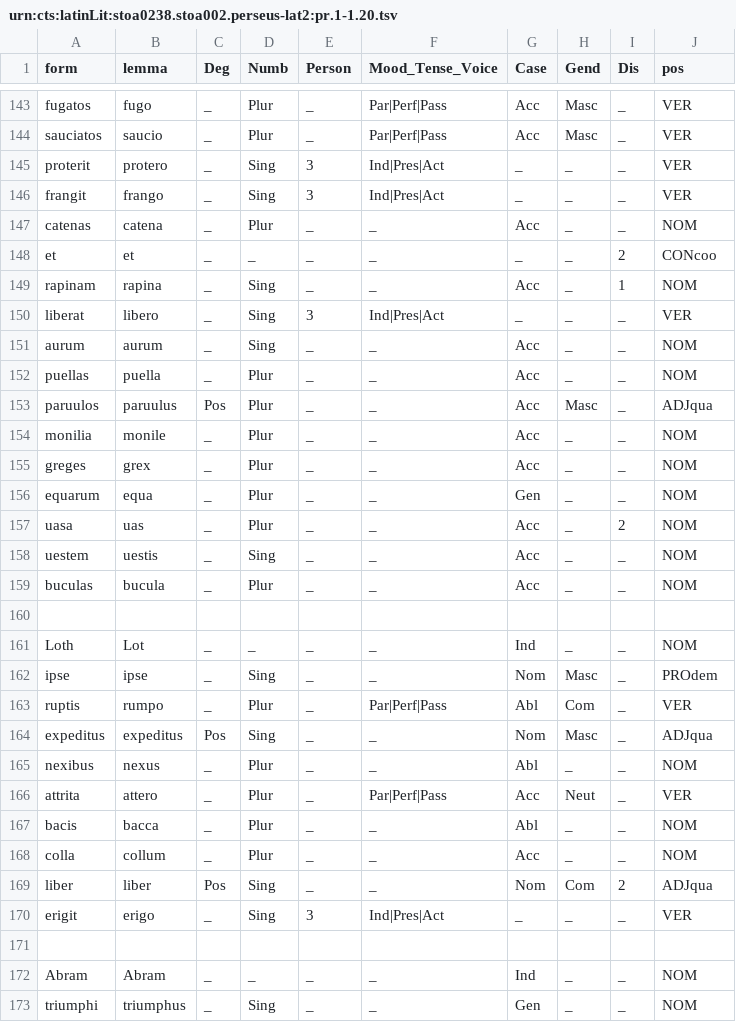
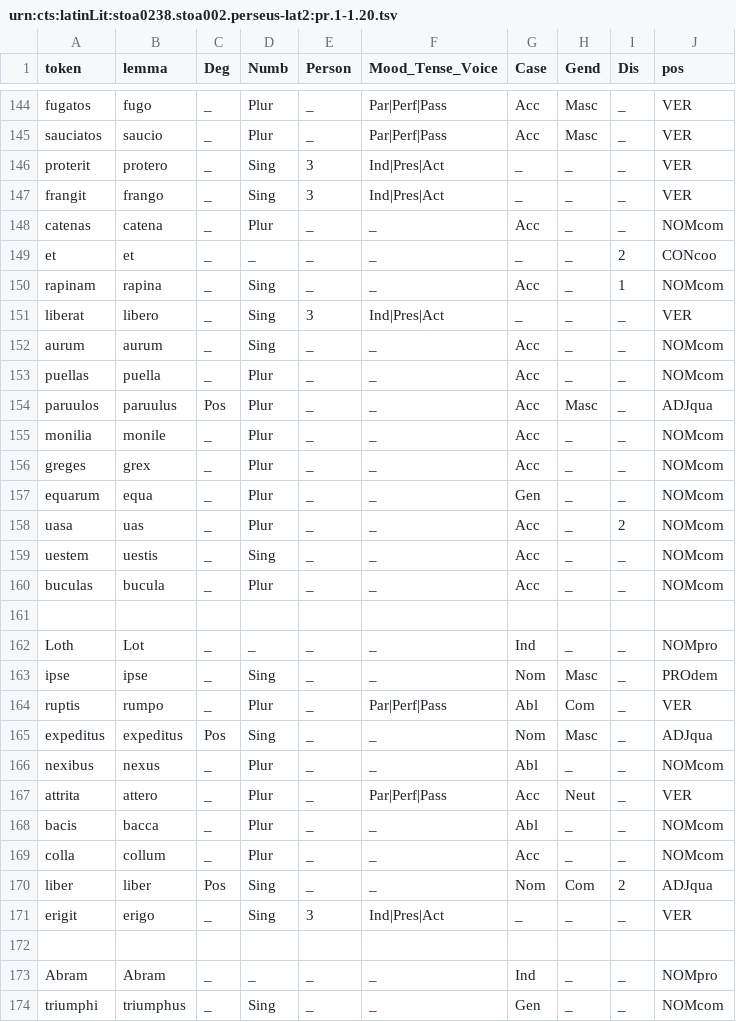
Before and after one commit to chartes/latin-2nd-century-to-thomas-more, a TSV file: lasla-model-ready/urn:cts:latinLit:stoa0238.stoa002.perseus-lat2:pr.1-1.20.tsv, drawn as a sheet; only a part is shown, gaps mark what is left out; the diff covers the shown part only.

```diff
--- a/lasla-model-ready/urn:cts:latinLit:stoa0238.stoa002.perseus-lat2:pr.1-1.20.tsv
+++ b/lasla-model-ready/urn:cts:latinLit:stoa0238.stoa002.perseus-lat2:pr.1-1.20.tsv
@@ -1 +1 @@
-form	lemma	Deg	Numb	Person	Mood_Tense_Voice	Case	Gend	Dis	pos
+token	lemma	Deg	Numb	Person	Mood_Tense_Voice	Case	Gend	Dis	pos
@@ -146,17 +147,17 @@ proterit	protero	_	Sing	3	Ind|Pres|Act	_	_	_	VER
 frangit	frango	_	Sing	3	Ind|Pres|Act	_	_	_	VER
-catenas	catena	_	Plur	_	_	Acc	_	_	NOM
+catenas	catena	_	Plur	_	_	Acc	_	_	NOMcom
 et	et	_	_	_	_	_	_	2	CONcoo
-rapinam	rapina	_	Sing	_	_	Acc	_	1	NOM
+rapinam	rapina	_	Sing	_	_	Acc	_	1	NOMcom
 liberat	libero	_	Sing	3	Ind|Pres|Act	_	_	_	VER
-aurum	aurum	_	Sing	_	_	Acc	_	_	NOM
-puellas	puella	_	Plur	_	_	Acc	_	_	NOM
+aurum	aurum	_	Sing	_	_	Acc	_	_	NOMcom
+puellas	puella	_	Plur	_	_	Acc	_	_	NOMcom
 paruulos	paruulus	Pos	Plur	_	_	Acc	Masc	_	ADJqua
-monilia	monile	_	Plur	_	_	Acc	_	_	NOM
-greges	grex	_	Plur	_	_	Acc	_	_	NOM
-equarum	equa	_	Plur	_	_	Gen	_	_	NOM
-uasa	uas	_	Plur	_	_	Acc	_	2	NOM
-uestem	uestis	_	Sing	_	_	Acc	_	_	NOM
-buculas	bucula	_	Plur	_	_	Acc	_	_	NOM
+monilia	monile	_	Plur	_	_	Acc	_	_	NOMcom
+greges	grex	_	Plur	_	_	Acc	_	_	NOMcom
+equarum	equa	_	Plur	_	_	Gen	_	_	NOMcom
+uasa	uas	_	Plur	_	_	Acc	_	2	NOMcom
+uestem	uestis	_	Sing	_	_	Acc	_	_	NOMcom
+buculas	bucula	_	Plur	_	_	Acc	_	_	NOMcom
 
-Loth	Lot	_	_	_	_	Ind	_	_	NOM
+Loth	Lot	_	_	_	_	Ind	_	_	NOMpro
 ipse	ipse	_	Sing	_	_	Nom	Masc	_	PROdem
@@ -164,6 +165,6 @@ ruptis	rumpo	_	Plur	_	Par|Perf|Pass	Abl	Com	_	VER
 expeditus	expeditus	Pos	Sing	_	_	Nom	Masc	_	ADJqua
-nexibus	nexus	_	Plur	_	_	Abl	_	_	NOM
+nexibus	nexus	_	Plur	_	_	Abl	_	_	NOMcom
 attrita	attero	_	Plur	_	Par|Perf|Pass	Acc	Neut	_	VER
-bacis	bacca	_	Plur	_	_	Abl	_	_	NOM
-colla	collum	_	Plur	_	_	Acc	_	_	NOM
+bacis	bacca	_	Plur	_	_	Abl	_	_	NOMcom
+colla	collum	_	Plur	_	_	Acc	_	_	NOMcom
 liber	liber	Pos	Sing	_	_	Nom	Com	2	ADJqua
@@ -171,3 +172,3 @@ erigit	erigo	_	Sing	3	Ind|Pres|Act	_	_	_	VER
 
-Abram	Abram	_	_	_	_	Ind	_	_	NOM
-triumphi	triumphus	_	Sing	_	_	Gen	_	_	NOM
+Abram	Abram	_	_	_	_	Ind	_	_	NOMpro
+triumphi	triumphus	_	Sing	_	_	Gen	_	_	NOMcom
```
Also changed, not shown: 2 added rows and 159 edited cells elsewhere in this file, lasla-model-ready/urn:cts:latinLit:stoa0040.stoa003.opp-lat4:17.4.tsv, lasla-model-ready/urn:cts:latinLit:stoa0054.stoa001a.opp-lat1:1-2.tsv, 20 other files.
